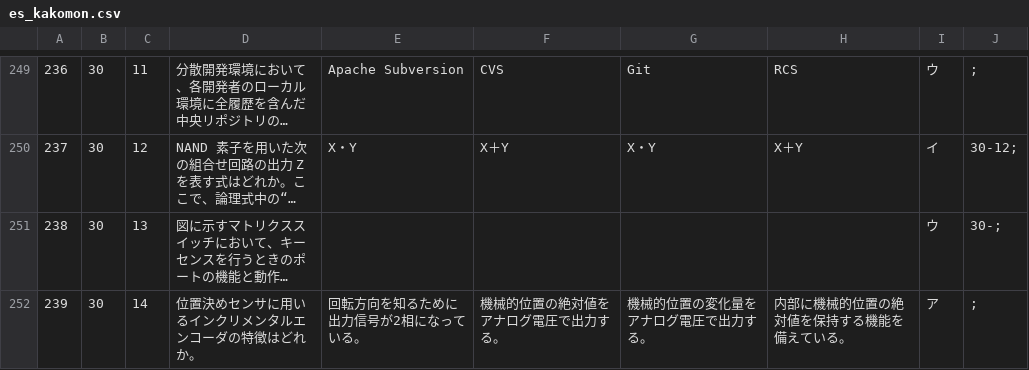
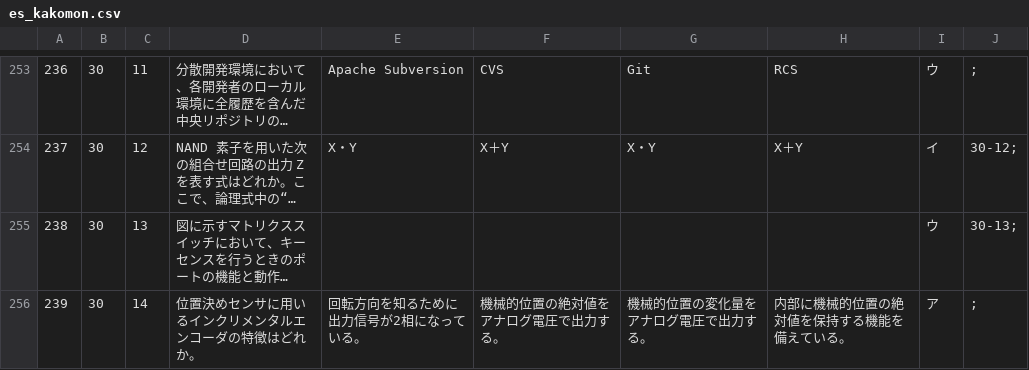
Before and after one commit to hato52/ESkakomon, a CSV file: app/src/main/assets/es_kakomon.csv, drawn as a sheet; only a part is shown, gaps mark what is left out; long unchanged cells end in …; addresses are those after the commit; the diff covers the shown part only; the diff names each change by its address in the sheet, - before the commit and + after, or states it on an @@ line.

```diff
--- a/app/src/main/assets/es_kakomon.csv
+++ b/app/src/main/assets/es_kakomon.csv
-J255: 30-;
+J255: 30-13;
```
Also changed, not shown: 4 added rows, 30 edited cells and row numbers in column A elsewhere in this file, 4 other files.
